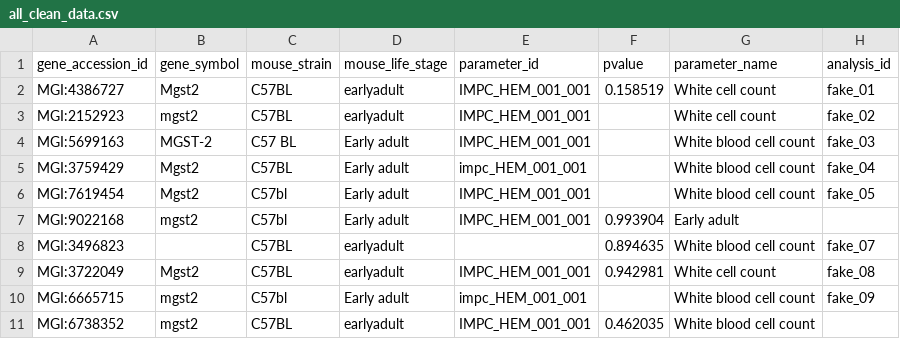
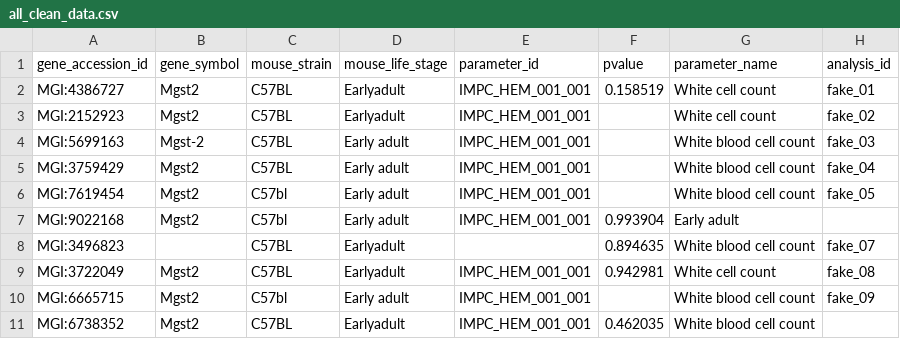
Before and after one commit to harrydaw/DCDM_group8, a CSV file: data/merged/all_clean_data.csv, drawn as a sheet.

Commit message:
Successful rerun of everything, including new cleaning mutations and

```diff
--- a/data/merged/all_clean_data.csv
+++ b/data/merged/all_clean_data.csv
@@ -1,11 +1,11 @@
 "gene_accession_id","gene_symbol","mouse_strain","mouse_life_stage","parameter_id","pvalue","parameter_name","analysis_id"
-"MGI:4386727","Mgst2","C57BL","earlyadult","IMPC_HEM_001_001",0.158519,"White cell count","fake_01"
-"MGI:2152923","mgst2","C57BL","earlyadult","IMPC_HEM_001_001",,"White cell count","fake_02"
-"MGI:5699163","MGST-2","C57 BL","Early adult","IMPC_HEM_001_001",,"White blood cell count","fake_03"
-"MGI:3759429","Mgst2","C57BL","Early adult","impc_HEM_001_001",,"White blood cell count","fake_04"
+"MGI:4386727","Mgst2","C57BL","Earlyadult","IMPC_HEM_001_001",0.158519,"White cell count","fake_01"
+"MGI:2152923","Mgst2","C57BL","Earlyadult","IMPC_HEM_001_001",,"White cell count","fake_02"
+"MGI:5699163","Mgst-2","C57BL","Early adult","IMPC_HEM_001_001",,"White blood cell count","fake_03"
+"MGI:3759429","Mgst2","C57BL","Early adult","IMPC_HEM_001_001",,"White blood cell count","fake_04"
 "MGI:7619454","Mgst2","C57bl","Early adult","IMPC_HEM_001_001",,"White blood cell count","fake_05"
-"MGI:9022168","mgst2","C57bl","Early adult","IMPC_HEM_001_001",0.993904,"Early adult",
-"MGI:3496823",,"C57BL","earlyadult",,0.894635,"White blood cell count","fake_07"
-"MGI:3722049","Mgst2","C57BL","earlyadult","IMPC_HEM_001_001",0.942981,"White cell count","fake_08"
-"MGI:6665715","mgst2","C57bl","Early adult","impc_HEM_001_001",,"White blood cell count","fake_09"
-"MGI:6738352","mgst2","C57BL","earlyadult","IMPC_HEM_001_001",0.462035,"White blood cell count",
+"MGI:9022168","Mgst2","C57bl","Early adult","IMPC_HEM_001_001",0.993904,"Early adult",
+"MGI:3496823",,"C57BL","Earlyadult",,0.894635,"White blood cell count","fake_07"
+"MGI:3722049","Mgst2","C57BL","Earlyadult","IMPC_HEM_001_001",0.942981,"White cell count","fake_08"
+"MGI:6665715","Mgst2","C57bl","Early adult","IMPC_HEM_001_001",,"White blood cell count","fake_09"
+"MGI:6738352","Mgst2","C57BL","Earlyadult","IMPC_HEM_001_001",0.462035,"White blood cell count",
```
Also changed, not shown: data/clean/fake_01_clean.csv, data/clean/fake_02_clean.csv, 11 other files.
